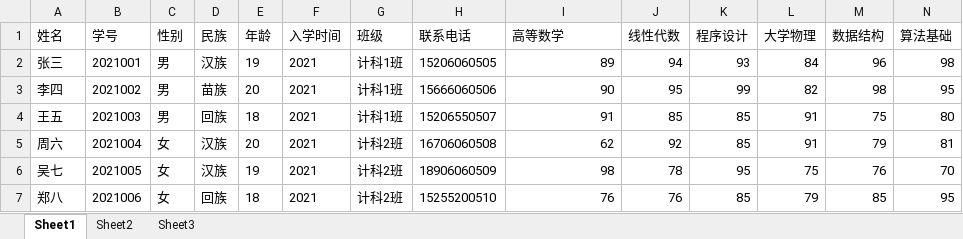
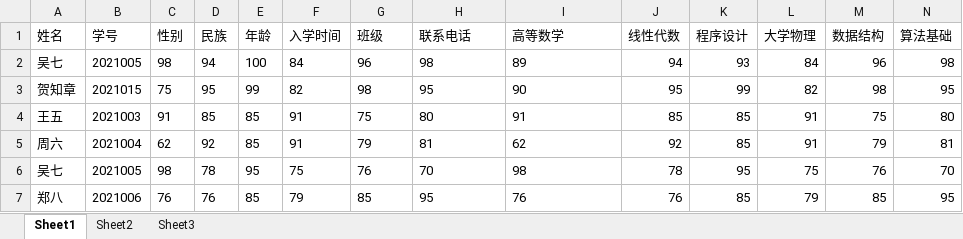
Before and after one commit to Fdsay/Fdsay, an Excel workbook: XUANXUAN/EXPPP2/EXPPP2/students.xlsx, sheet Sheet1, drawn as a sheet; only a part is shown; values as stored, in another font and other column widths than the file's, no borders; removed rows and columns are numbered as before the commit, all else as after; the diff covers the shown part only; the diff names each change by its address in the sheet, - before the commit and + after, or states it on an @@ line.

```diff
--- a/XUANXUAN/EXPPP2/EXPPP2/students.xlsx (sheet Sheet1)
+++ b/XUANXUAN/EXPPP2/EXPPP2/students.xlsx (sheet Sheet1)
-row 2: 张三 | 2021001 | 男 | 汉族 | 19 | 2021 | 计科1班 | 15206060505 | 89 | 94 | 93 | 84 | 96 | 98
-row 3: 李四 | 2021002 | 男 | 苗族 | 20 | 2021 | 计科1班 | 15666060506 | 90 | 95 | 99 | 82 | 98 | 95
+row 2: 吴七 | 2021005 | 98 | 94 | 100 | 84 | 96 | 98 | 89 | 94 | 93 | 84 | 96 | 98
+row 3: 贺知章 | 2021015 | 75 | 95 | 99 | 82 | 98 | 95 | 90 | 95 | 99 | 82 | 98 | 95
-C4 (性别): 男
+C4 (性别): 91
-D4 (民族): 回族
+D4 (民族): 85
-E4 (年龄): 18
+E4 (年龄): 85
-F4:F5 (入学时间): 2021
+F4:F5 (入学时间): 91
-G4 (班级): 计科1班
+G4 (班级): 75
-H4 (联系电话): 15206550507
+H4 (联系电话): 80
-I4:I7 alignment: right
+I4:I7 alignment: left
-C5 (性别): 女
+C5 (性别): 62
-D5 (民族): 汉族
+D5 (民族): 92
-E5 (年龄): 20
+E5 (年龄): 85
-G5 (班级): 计科2班
+G5 (班级): 79
-H5 (联系电话): 16706060508
+H5 (联系电话): 81
-C6 (性别): 女
+C6 (性别): 98
-D6 (民族): 汉族
+D6 (民族): 78
-E6 (年龄): 19
+E6 (年龄): 95
-F6 (入学时间): 2021
+F6 (入学时间): 75
-G6 (班级): 计科2班
+G6 (班级): 76
-H6 (联系电话): 18906060509
+H6 (联系电话): 70
-C7 (性别): 女
+C7 (性别): 76
-D7 (民族): 回族
+D7 (民族): 76
-E7 (年龄): 18
+E7 (年龄): 85
-F7 (入学时间): 2021
+F7 (入学时间): 79
-G7 (班级): 计科2班
+G7 (班级): 85
-H7 (联系电话): 15255200510
+H7 (联系电话): 95
```
Also changed, not shown: 108 edited cells and cell formats elsewhere in this sheet, 9 other files.
